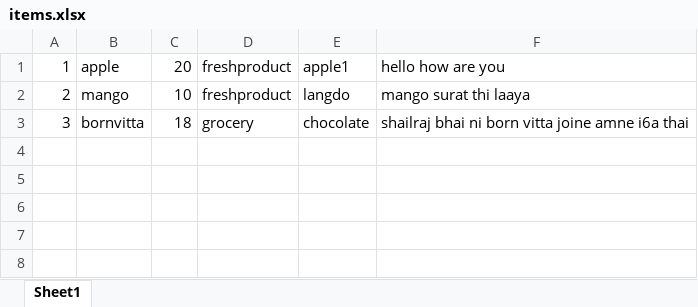
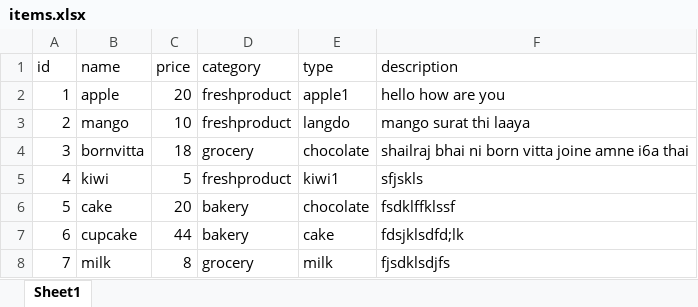
Before and after one commit to Hetul9067/superMarket, an Excel workbook: Faiqa_Yasmeen_Hetul/src/main/resources/items.xlsx, sheet Sheet1, drawn as a sheet; values as stored, in another font and other column widths than the file's, no borders; the diff names each change by its address in the sheet, - before the commit and + after, or states it on an @@ line.

```diff
--- a/Faiqa_Yasmeen_Hetul/src/main/resources/items.xlsx (sheet Sheet1)
+++ b/Faiqa_Yasmeen_Hetul/src/main/resources/items.xlsx (sheet Sheet1)
+row 1: id | name | price | category | type | description
+row 5: 4 | kiwi | 5 | freshproduct | kiwi1 | sfjskls
+row 6: 5 | cake | 20 | bakery | chocolate | fsdklffklssf
+row 7: 6 | cupcake | 44 | bakery | cake | fdsjklsdfd;lk
+row 8: 7 | milk | 8 | grocery | milk | fjsdklsdjfs
```
Also changed, not shown: 8 other files.
